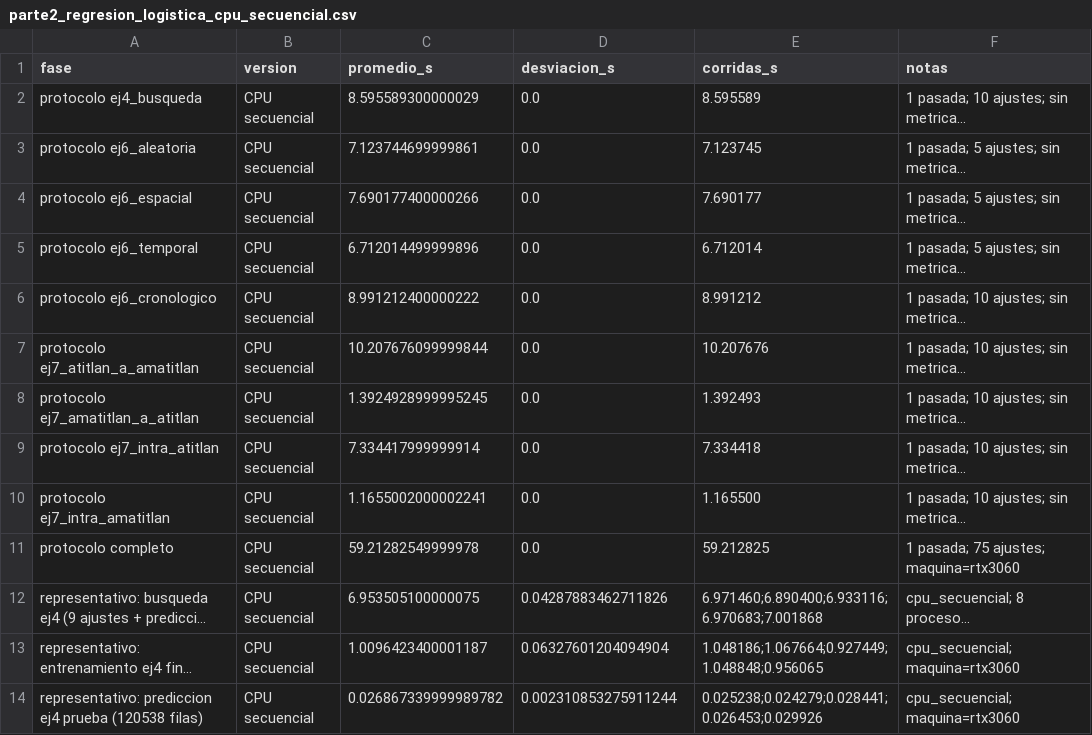
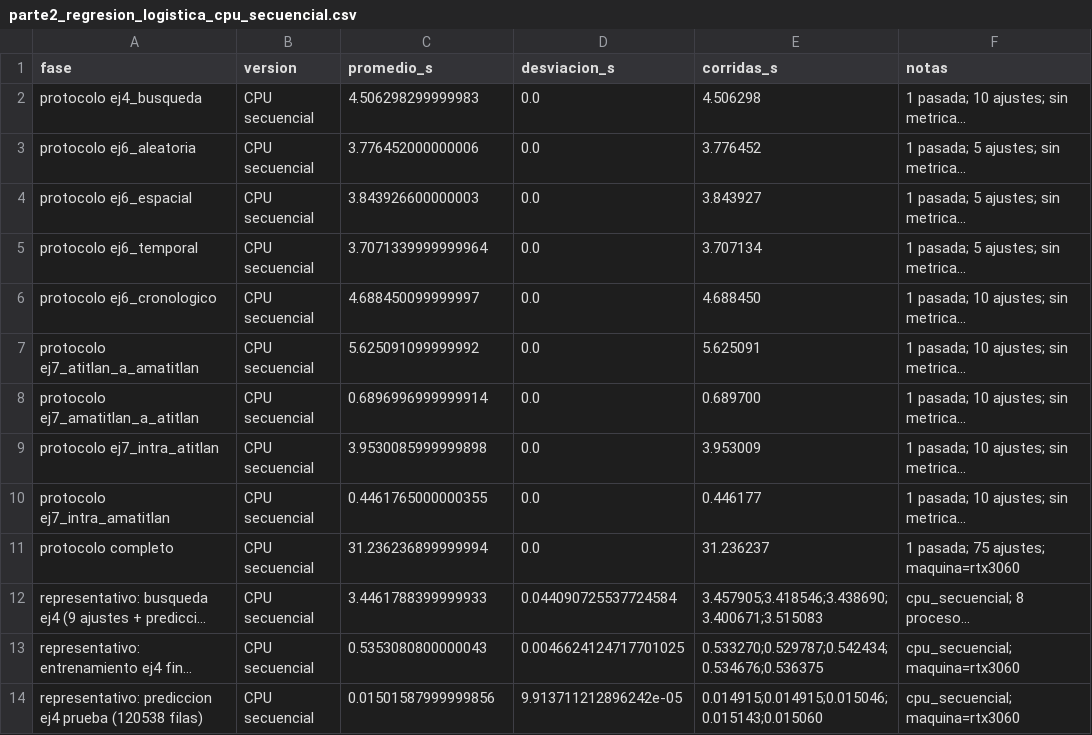
Before and after one commit to Yee404/CC3069-Proyecto3-CUDA, a CSV file: resultados/tiempos/parte2_regresion_logistica_cpu_secuencial.csv, drawn as a sheet; long unchanged cells end in …; the diff names each change by its address in the sheet, - before the commit and + after, or states it on an @@ line.

```diff
--- a/resultados/tiempos/parte2_regresion_logistica_cpu_secuencial.csv
+++ b/resultados/tiempos/parte2_regresion_logistica_cpu_secuencial.csv
-C2 (promedio_s): 8.595589300000029
+C2 (promedio_s): 4.506298299999983
-E2 (corridas_s): 8.595589
+E2 (corridas_s): 4.506298
-C3 (promedio_s): 7.123744699999861
+C3 (promedio_s): 3.776452000000006
-E3 (corridas_s): 7.123745
+E3 (corridas_s): 3.776452
-C4 (promedio_s): 7.690177400000266
+C4 (promedio_s): 3.843926600000003
-E4 (corridas_s): 7.690177
+E4 (corridas_s): 3.843927
-C5 (promedio_s): 6.712014499999896
+C5 (promedio_s): 3.7071339999999964
-E5 (corridas_s): 6.712014
+E5 (corridas_s): 3.707134
-C6 (promedio_s): 8.991212400000222
+C6 (promedio_s): 4.688450099999997
-E6 (corridas_s): 8.991212
+E6 (corridas_s): 4.688450
-C7 (promedio_s): 10.207676099999844
+C7 (promedio_s): 5.625091099999992
-E7 (corridas_s): 10.207676
+E7 (corridas_s): 5.625091
-C8 (promedio_s): 1.3924928999995245
+C8 (promedio_s): 0.6896996999999914
-E8 (corridas_s): 1.392493
+E8 (corridas_s): 0.689700
-C9 (promedio_s): 7.334417999999914
+C9 (promedio_s): 3.9530085999999898
-E9 (corridas_s): 7.334418
+E9 (corridas_s): 3.953009
-C10 (promedio_s): 1.1655002000002241
+C10 (promedio_s): 0.4461765000000355
-E10 (corridas_s): 1.165500
+E10 (corridas_s): 0.446177
-C11 (promedio_s): 59.21282549999978
+C11 (promedio_s): 31.236236899999994
-E11 (corridas_s): 59.212825
+E11 (corridas_s): 31.236237
-C12 (promedio_s): 6.953505100000075
+C12 (promedio_s): 3.4461788399999933
-D12 (desviacion_s): 0.04287883462711826
+D12 (desviacion_s): 0.044090725537724584
-E12 (corridas_s): 6.971460;6.890400;6.933116;6.970683;7.001868
+E12 (corridas_s): 3.457905;3.418546;3.438690;3.400671;3.515083
-C13 (promedio_s): 1.0096423400001187
+C13 (promedio_s): 0.5353080800000043
-D13 (desviacion_s): 0.06327601204094904
+D13 (desviacion_s): 0.0046624124717701025
-E13 (corridas_s): 1.048186;1.067664;0.927449;1.048848;0.956065
+E13 (corridas_s): 0.533270;0.529787;0.542434;0.534676;0.536375
-C14 (promedio_s): 0.026867339999989782
+C14 (promedio_s): 0.01501587999999856
-D14 (desviacion_s): 0.002310853275911244
+D14 (desviacion_s): 9.913711212896242e-05
-E14 (corridas_s): 0.025238;0.024279;0.028441;0.026453;0.029926
+E14 (corridas_s): 0.014915;0.014915;0.015046;0.015143;0.015060
```
Also changed, not shown: resultados/tiempos/parte2_diagnostico_xgboost.csv, resultados/tiempos/parte2_diagnostico_xgboost_escala_3750000.csv, 46 other files.
